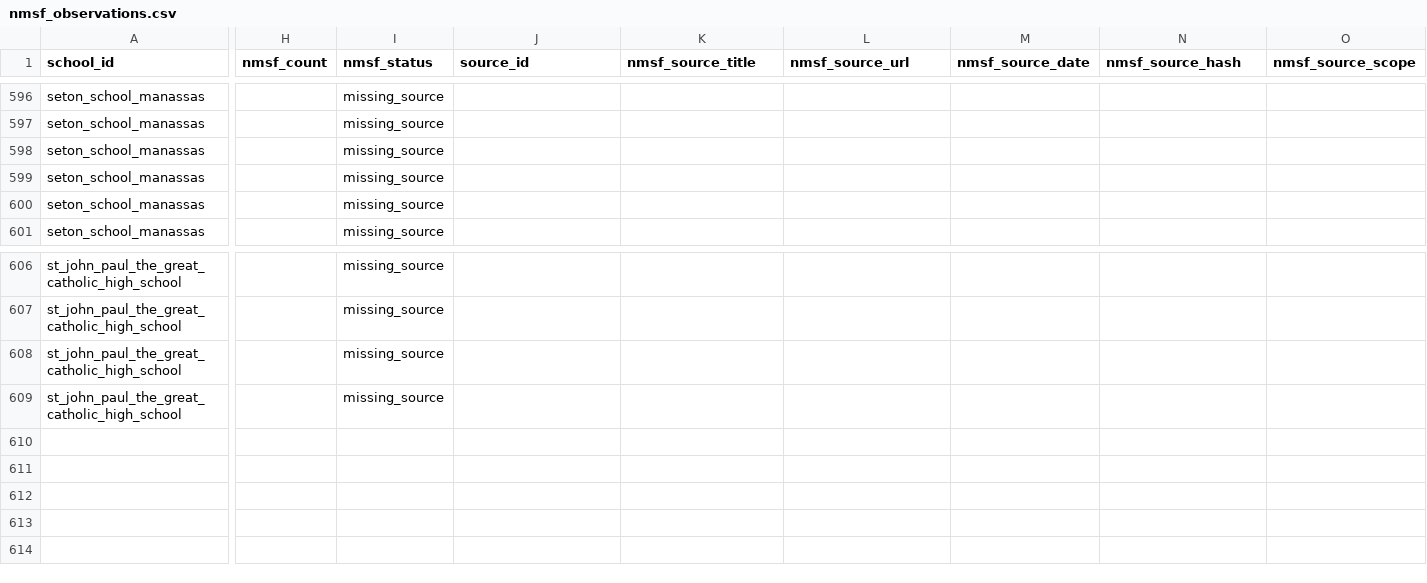
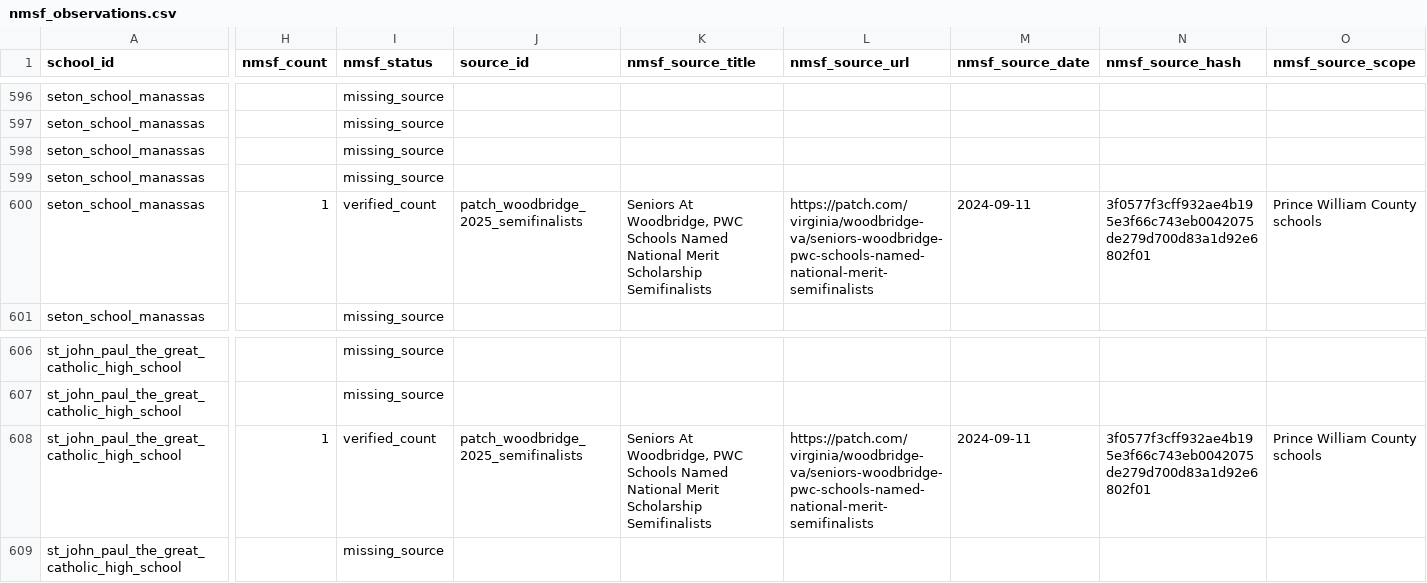
Before and after one commit to vanshkumar/tj-psat-analysis, a CSV file: data/processed/nmsf_observations.csv, drawn as a sheet; only a part is shown, gaps mark what is left out; the diff covers the shown part only; the diff names each change by its address in the sheet, - before the commit and + after, or states it on an @@ line.

```diff
--- a/data/processed/nmsf_observations.csv
+++ b/data/processed/nmsf_observations.csv
-H600 (nmsf_count): (empty)
+H600 (nmsf_count): 1
-I600 (nmsf_status): missing_source
+I600 (nmsf_status): verified_count
-J600 (source_id): (empty)
+J600 (source_id): patch_woodbridge_2025_semifinalists
-K600 (nmsf_source_title): (empty)
+K600 (nmsf_source_title): Seniors At Woodbridge, PWC Schools Named National Merit Scholarship Semifinalists
-L600 (nmsf_source_url): (empty)
+L600 (nmsf_source_url): https://patch.com/virginia/woodbridge-va/seniors-woodbridge-pwc-schools-named-national-merit-semifinalists
-M600 (nmsf_source_date): (empty)
+M600 (nmsf_source_date): 2024-09-11
-N600 (nmsf_source_hash): (empty)
+N600 (nmsf_source_hash): 3f0577f3cff932ae4b195e3f66c743eb0042075de279d700d83a1d92e6802f01
-O600 (nmsf_source_scope): (empty)
+O600 (nmsf_source_scope): Prince William County schools
-H608 (nmsf_count): (empty)
+H608 (nmsf_count): 1
-I608 (nmsf_status): missing_source
+I608 (nmsf_status): verified_count
-J608 (source_id): (empty)
+J608 (source_id): patch_woodbridge_2025_semifinalists
-K608 (nmsf_source_title): (empty)
+K608 (nmsf_source_title): Seniors At Woodbridge, PWC Schools Named National Merit Scholarship Semifinalists
-L608 (nmsf_source_url): (empty)
+L608 (nmsf_source_url): https://patch.com/virginia/woodbridge-va/seniors-woodbridge-pwc-schools-named-national-merit-semifinalists
-M608 (nmsf_source_date): (empty)
+M608 (nmsf_source_date): 2024-09-11
-N608 (nmsf_source_hash): (empty)
+N608 (nmsf_source_hash): 3f0577f3cff932ae4b195e3f66c743eb0042075de279d700d83a1d92e6802f01
-O608 (nmsf_source_scope): (empty)
+O608 (nmsf_source_scope): Prince William County schools
```
Also changed, not shown: 4 edited cells elsewhere in this file, data/interim/panel_nmsf.csv, data/processed/nmsf_observations_2023_2026.csv, 10 other files.
